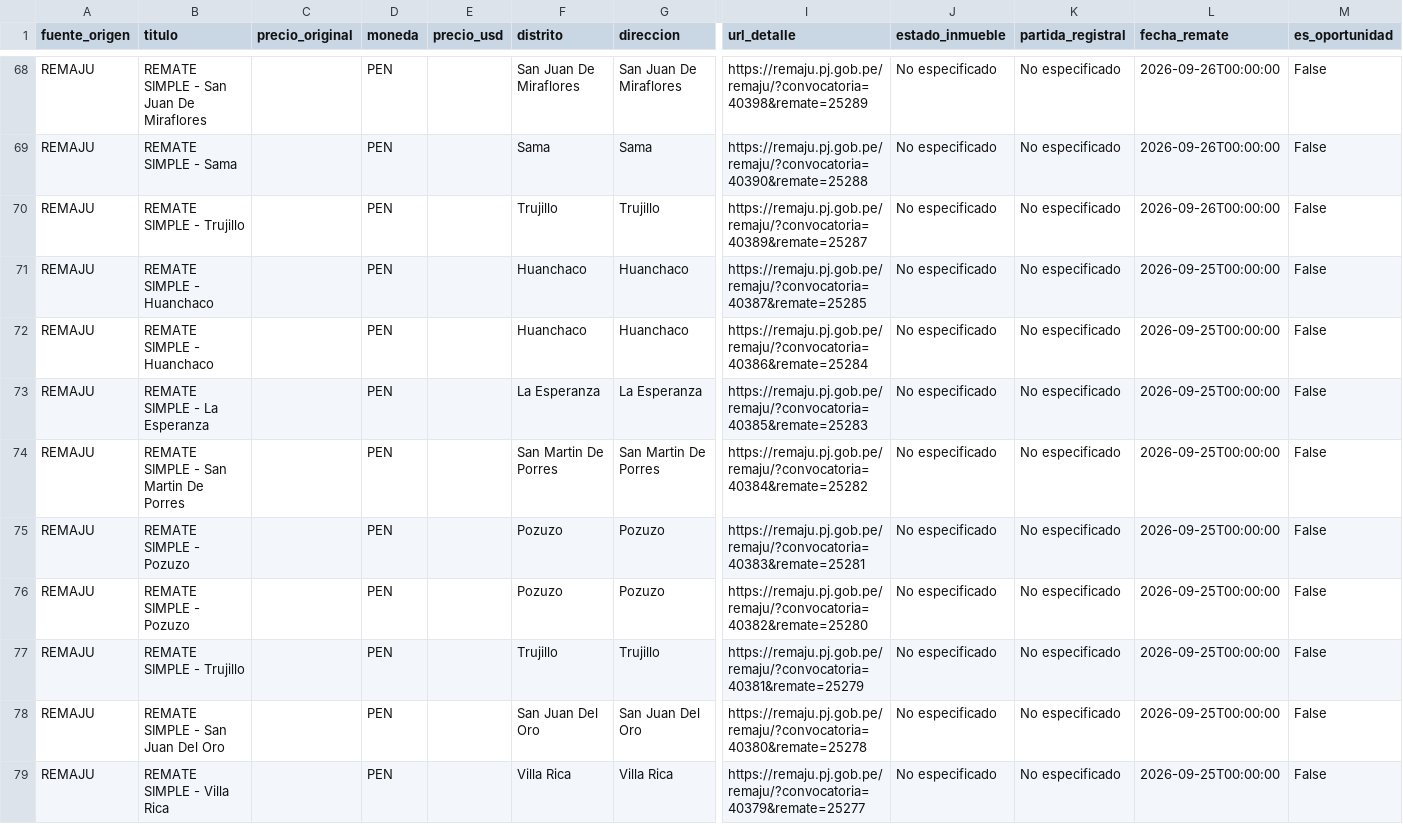
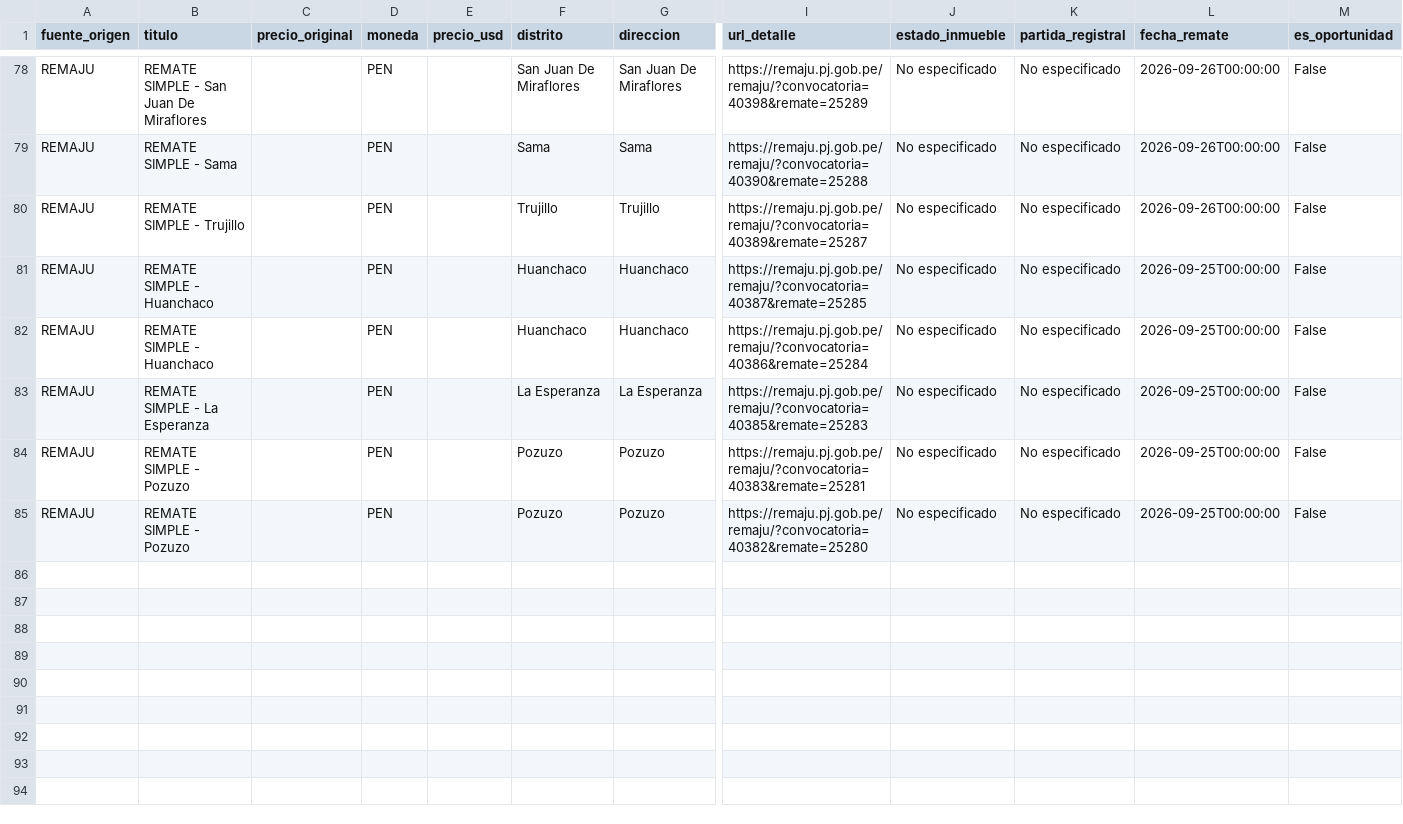
Before and after one commit to kikinpa-books/kikinpa-propiedades-lima, a CSV file: remates_bbva.csv, drawn as a sheet; only a part is shown, gaps mark what is left out; removed rows and columns are numbered as before the commit, all else as after; rows hold the shown columns only; the diff covers the shown part only; the diff names each change by its address in the sheet, - before the commit and + after, or states it on an @@ line.

```diff
--- a/remates_bbva.csv
+++ b/remates_bbva.csv
-row 74: REMAJU | REMATE SIMPLE - San Martin De Porres |  | PEN |  | San Martin De Porres | San Martin De Porres | https://remaju.pj.gob.pe/remaju/?convocatoria=40384&remate=25282 | No especificado | No especificado | 2026-09-25T00:00:00 | False
-row 77: REMAJU | REMATE SIMPLE - Trujillo |  | PEN |  | Trujillo | Trujillo | https://remaju.pj.gob.pe/remaju/?convocatoria=40381&remate=25279 | No especificado | No especificado | 2026-09-25T00:00:00 | False
-row 78: REMAJU | REMATE SIMPLE - San Juan Del Oro |  | PEN |  | San Juan Del Oro | San Juan Del Oro | https://remaju.pj.gob.pe/remaju/?convocatoria=40380&remate=25278 | No especificado | No especificado | 2026-09-25T00:00:00 | False
-row 79: REMAJU | REMATE SIMPLE - Villa Rica |  | PEN |  | Villa Rica | Villa Rica | https://remaju.pj.gob.pe/remaju/?convocatoria=40379&remate=25277 | No especificado | No especificado | 2026-09-25T00:00:00 | False
```
Also changed, not shown: 10 added rows and 6 removed rows elsewhere in this file, 1 other file.
